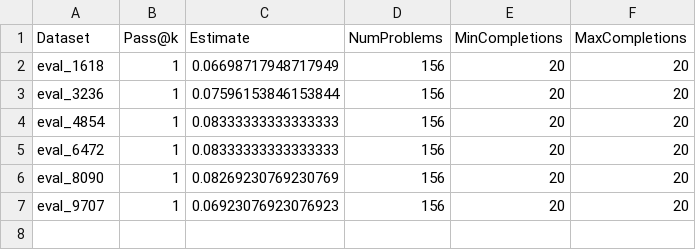
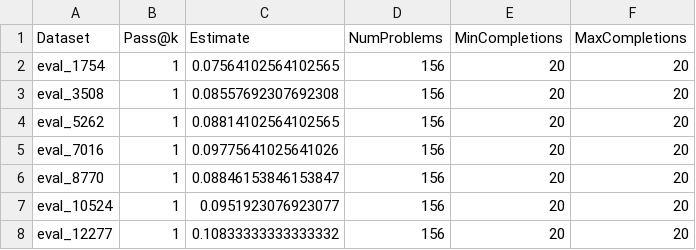
Before and after one commit to nuprl/MultiPL-T, a CSV file: experiments/ocaml_subset_1b/results.csv, drawn as a sheet.

Commit message:
upd res

```diff
--- a/experiments/ocaml_subset_1b/results.csv
+++ b/experiments/ocaml_subset_1b/results.csv
@@ -1,7 +1,8 @@
 Dataset,Pass@k,Estimate,NumProblems,MinCompletions,MaxCompletions
-eval_1618,1,0.06698717948717949,156,20,20
-eval_3236,1,0.07596153846153844,156,20,20
-eval_4854,1,0.08333333333333333,156,20,20
-eval_6472,1,0.08333333333333333,156,20,20
-eval_8090,1,0.08269230769230769,156,20,20
-eval_9707,1,0.06923076923076923,156,20,20
+eval_1754,1,0.07564102564102565,156,20,20
+eval_3508,1,0.08557692307692308,156,20,20
+eval_5262,1,0.08814102564102565,156,20,20
+eval_7016,1,0.09775641025641026,156,20,20
+eval_8770,1,0.08846153846153847,156,20,20
+eval_10524,1,0.0951923076923077,156,20,20
+eval_12277,1,0.10833333333333332,156,20,20
```
